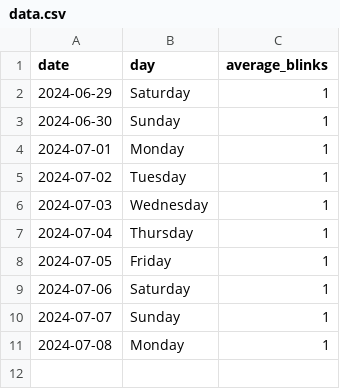
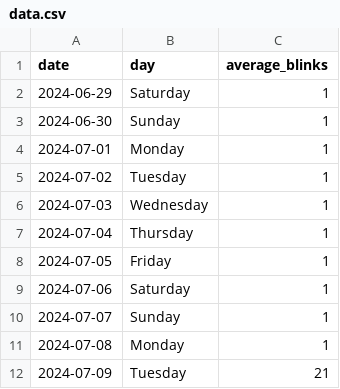
Before and after one commit to Pushkar-Adari/Just-Blink, a CSV file: Profiles/User 1/data.csv, drawn as a sheet; the diff names each change by its address in the sheet, - before the commit and + after, or states it on an @@ line.

Commit message:
writes data to csv when tracking is stopped

```diff
--- a/Profiles/User 1/data.csv
+++ b/Profiles/User 1/data.csv
+row 12: 2024-07-09 | Tuesday | 21
```
Also changed, not shown: 1 other file.
